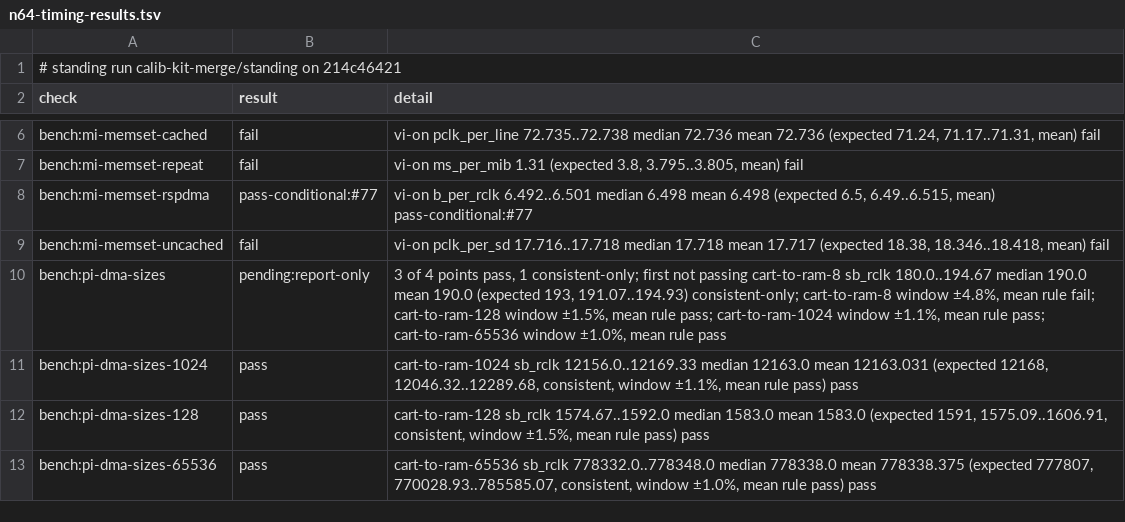
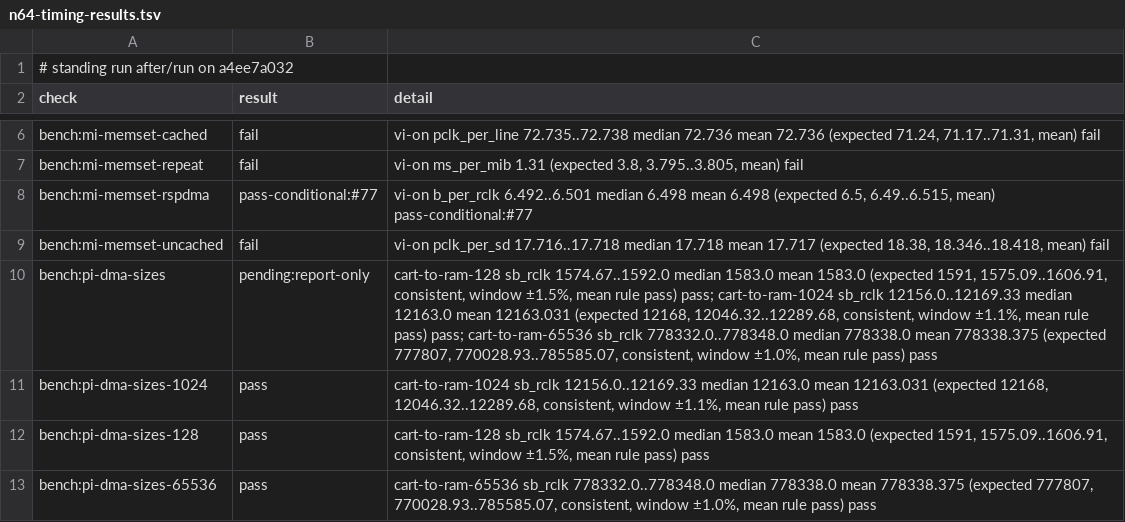
Before and after one commit to wScottSh/ares, a TSV file: docs/spec/n64-timing-results.tsv, drawn as a sheet; only a part is shown, gaps mark what is left out; the diff covers the shown part only.

```diff
--- a/docs/spec/n64-timing-results.tsv
+++ b/docs/spec/n64-timing-results.tsv
@@ -1,2 +1,2 @@
-# standing run calib-kit-merge/standing on 214c46421
+# standing run after/run on a4ee7a032
 check	result	detail
@@ -9,3 +9,3 @@ bench:mi-memset-rspdma	pass-conditional:#77	vi-on b_per_rclk 6.492..6.501 median
 bench:mi-memset-uncached	fail	vi-on pclk_per_sd 17.716..17.718 median 17.718 mean 17.717 (expected 18.38, 18.346..18.418, mean) fail
-bench:pi-dma-sizes	pending:report-only	3 of 4 points pass, 1 consistent-only; first not passing cart-to-ram-8 sb_rclk 180.0..194.67 median 190.0 mean 190.0 (expected 193, 191.07..194.93) consistent-only; cart-to-ram-8 window ±4.8%, mean rule fail; cart-to-ram-128 window ±1.5%, mean rule pass; cart-to-ram-1024 window ±1.1%, mean rule pass; cart-to-ram-65536 window ±1.0%, mean rule pass
+bench:pi-dma-sizes	pending:report-only	cart-to-ram-128 sb_rclk 1574.67..1592.0 median 1583.0 mean 1583.0 (expected 1591, 1575.09..1606.91, consistent, window ±1.5%, mean rule pass) pass; cart-to-ram-1024 sb_rclk 12156.0..12169.33 median 12163.0 mean 12163.031 (expected 12168, 12046.32..12289.68, consistent, window ±1.1%, mean rule pass) pass; cart-to-ram-65536 sb_rclk 778332.0..778348.0 median 778338.0 mean 778338.375 (expected 777807, 770028.93..785585.07, consistent, window ±1.0%, mean rule pass) pass
 bench:pi-dma-sizes-1024	pass	cart-to-ram-1024 sb_rclk 12156.0..12169.33 median 12163.0 mean 12163.031 (expected 12168, 12046.32..12289.68, consistent, window ±1.1%, mean rule pass) pass
```
Also changed, not shown: 7 edited cells elsewhere in this file, 3 other files.
